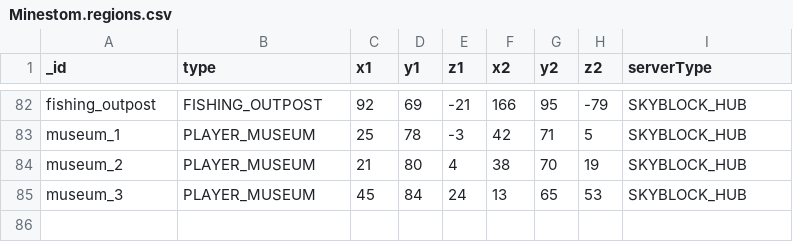
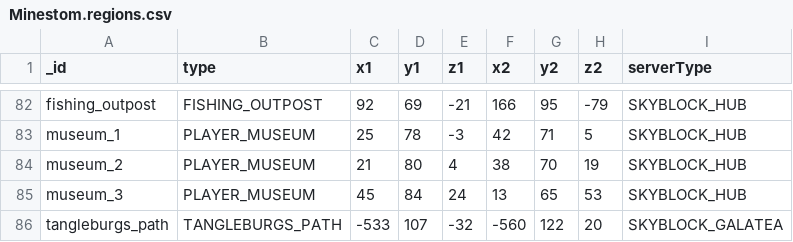
Before and after one commit to Swofty-Developments/HypixelSkyBlock, a CSV file: configuration/skyblock/Minestom.regions.csv, drawn as a sheet; only a part is shown, gaps mark what is left out.

Commit message:
feat: add tangleburg's path region

```diff
--- a/configuration/skyblock/Minestom.regions.csv
+++ b/configuration/skyblock/Minestom.regions.csv
@@ -85 +85,2 @@ museum_2,PLAYER_MUSEUM,21,80,4,38,70,19,SKYBLOCK_HUB
 museum_3,PLAYER_MUSEUM,45,84,24,13,65,53,SKYBLOCK_HUB
+tangleburgs_path,TANGLEBURGS_PATH,-533,107,-32,-560,122,20,SKYBLOCK_GALATEA
```
